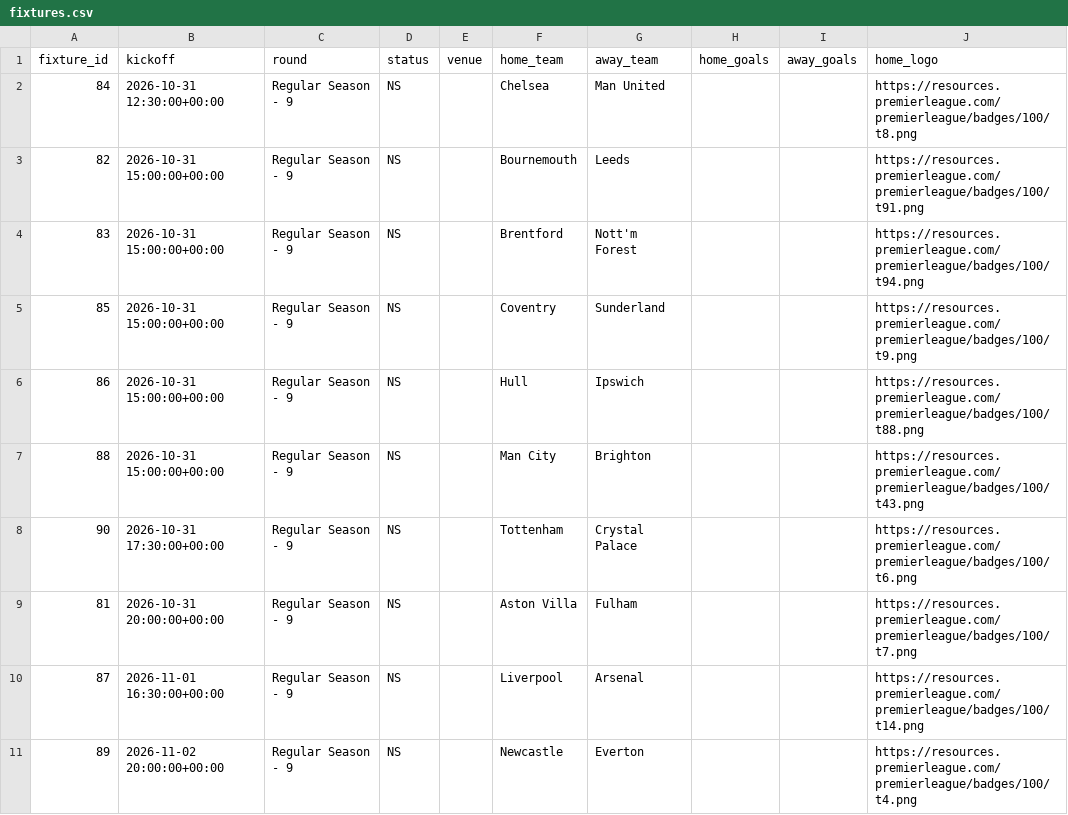
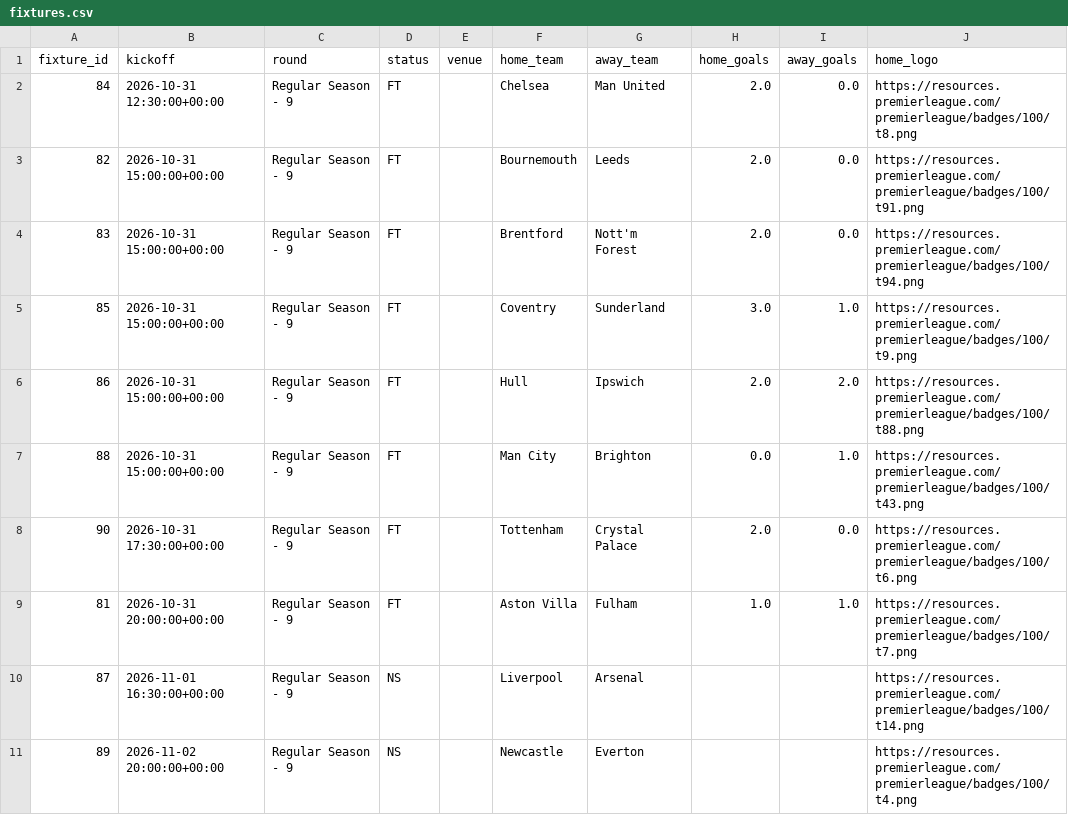
Before and after one commit to Garygunn94/premier-league-predictions, a CSV file: data/upcoming/fixtures.csv, drawn as a sheet; only a part is shown; the diff names each change by its address in the sheet, - before the commit and + after, or states it on an @@ line.

```diff
--- a/data/upcoming/fixtures.csv
+++ b/data/upcoming/fixtures.csv
-D2:D9 (status): NS
+D2:D9 (status): FT
-H2:H4 (home_goals): (empty)
+H2:H4 (home_goals): 2.0
-I2:I4 (away_goals): (empty)
+I2:I4 (away_goals): 0.0
-H5 (home_goals): (empty)
+H5 (home_goals): 3.0
-I5 (away_goals): (empty)
+I5 (away_goals): 1.0
-H6 (home_goals): (empty)
+H6 (home_goals): 2.0
-I6 (away_goals): (empty)
+I6 (away_goals): 2.0
-H7 (home_goals): (empty)
+H7 (home_goals): 0.0
-I7 (away_goals): (empty)
+I7 (away_goals): 1.0
-H8 (home_goals): (empty)
+H8 (home_goals): 2.0
-I8 (away_goals): (empty)
+I8 (away_goals): 0.0
-H9 (home_goals): (empty)
+H9 (home_goals): 1.0
-I9 (away_goals): (empty)
+I9 (away_goals): 1.0
```
Also changed, not shown: data/upcoming/fpl_fixtures.csv, data/upcoming/fpl_players.csv, 2 other files.
